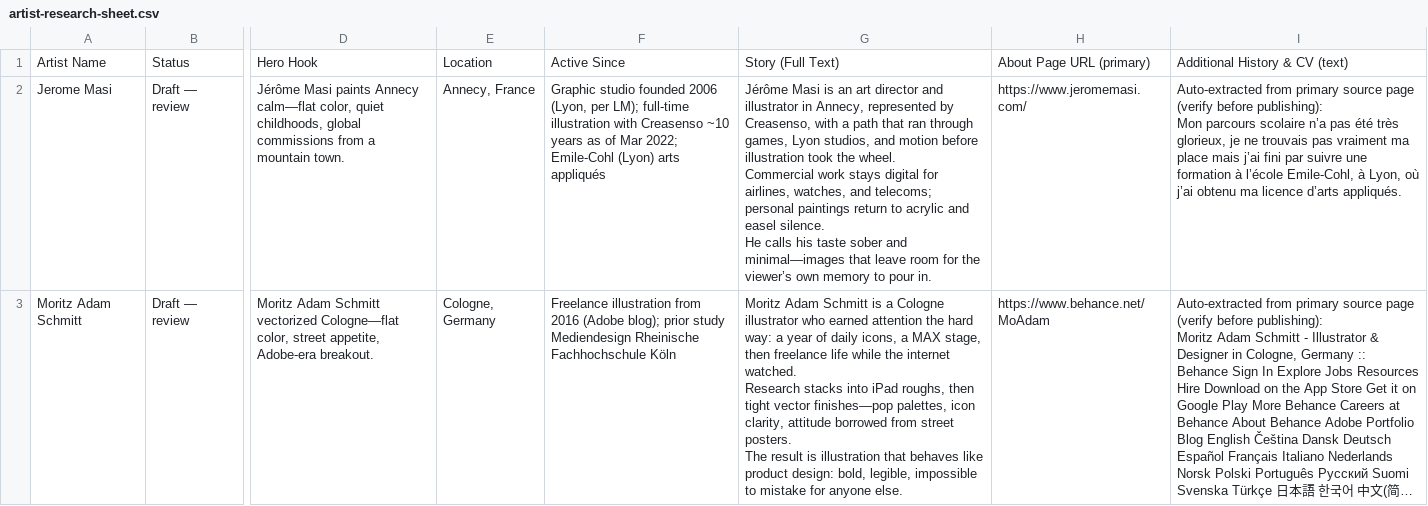
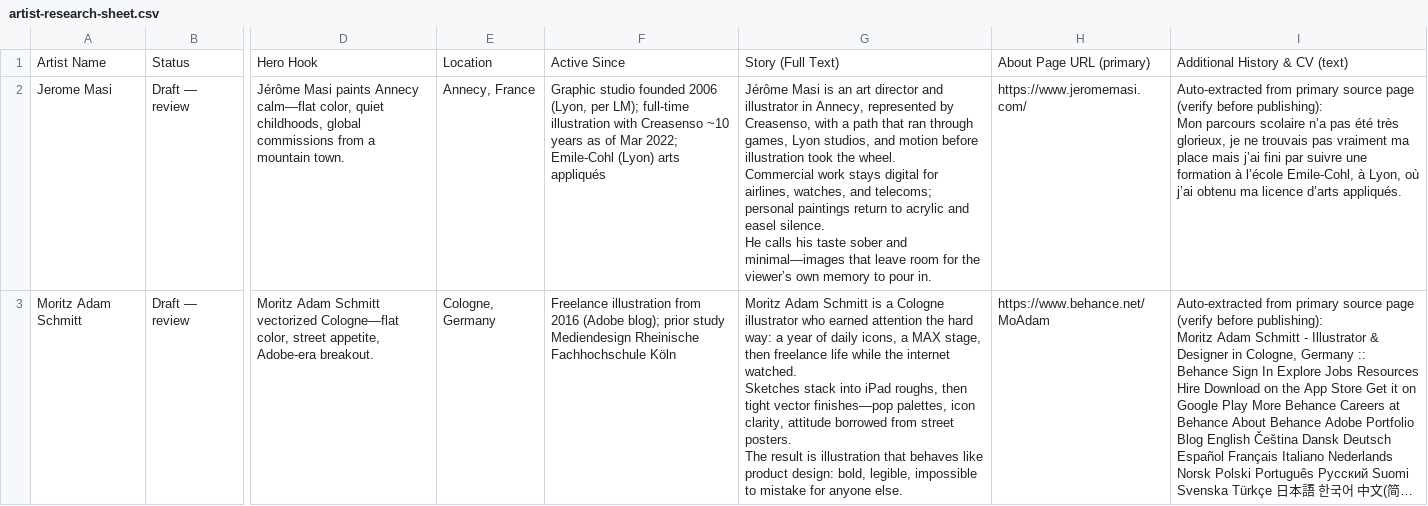
Before and after one commit to chonibe/coa-service, a CSV file: docs/features/street-collector/artist-research-sheet.csv, drawn as a sheet; only a part is shown, gaps mark what is left out; long unchanged cells end in …; ↵ is a line break in a cell; the diff covers the shown part only; the diff names each change by its address in the sheet, - before the commit and + after, or states it on an @@ line.

```diff
--- a/docs/features/street-collector/artist-research-sheet.csv
+++ b/docs/features/street-collector/artist-research-sheet.csv
-G3: …internet watched. ↵ Research stacks into iPad…
+G3: …internet watched. ↵ Sketches stack into iPad…
```
Also changed, not shown: 1 edited cell elsewhere in this file, 3 other files.
